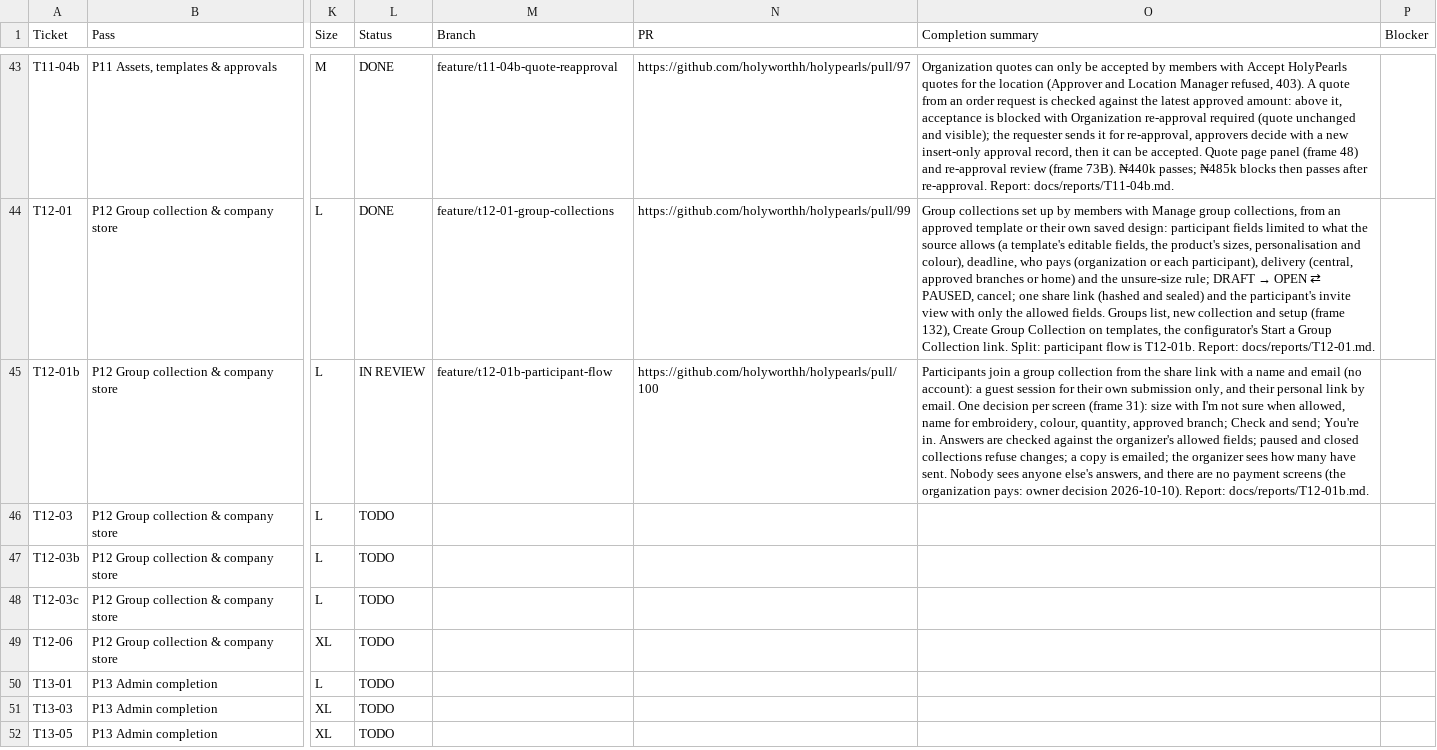
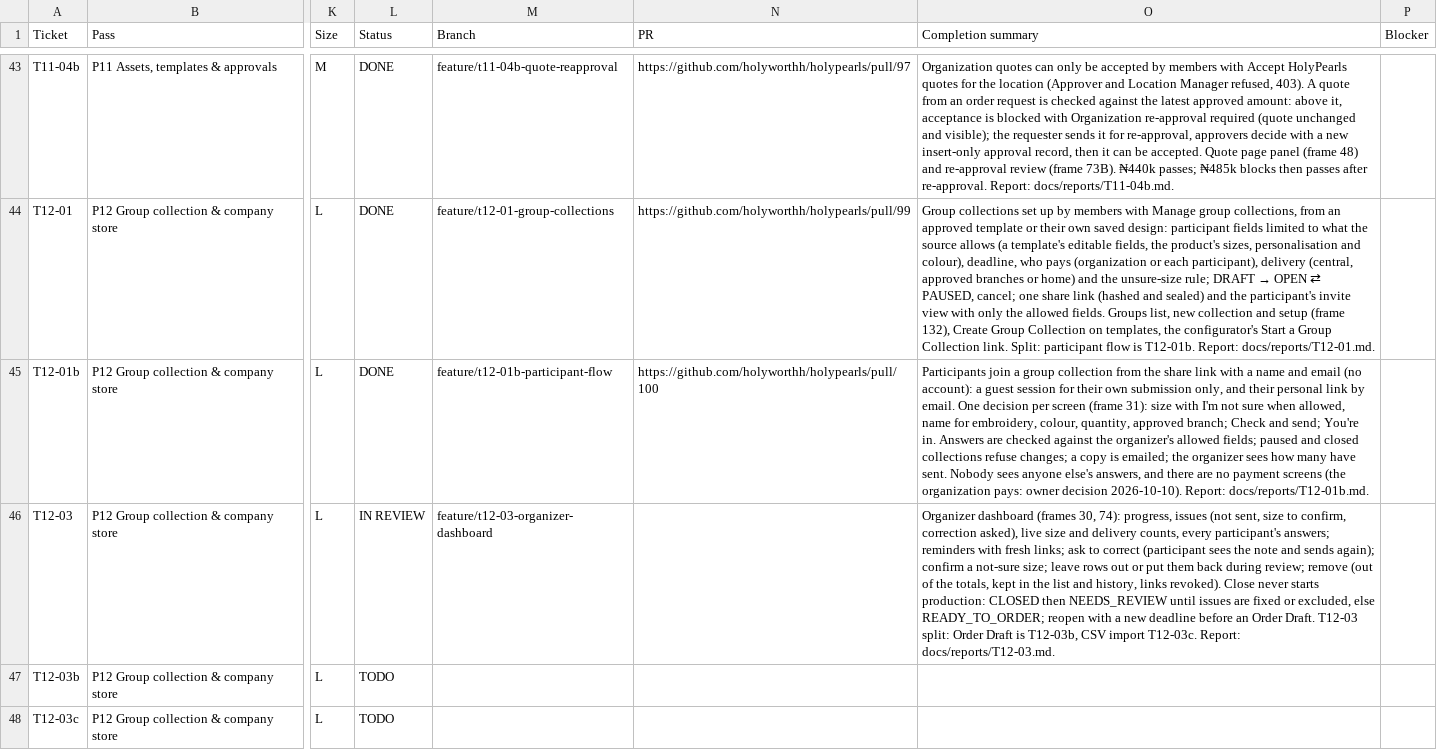
Before and after one commit to holyworthh/holypearls, a CSV file: docs/tracker/TICKETS.csv, drawn as a sheet; only a part is shown, gaps mark what is left out; the shorter side is filled out with more unchanged rows; the diff names each change by its address in the sheet, - before the commit and + after, or states it on an @@ line.

Commit message:
docs(t12-03): totals and tracker

```diff
--- a/docs/tracker/TICKETS.csv
+++ b/docs/tracker/TICKETS.csv
-L45 (Status): IN REVIEW
+L45 (Status): DONE
-L46 (Status): TODO
+L46 (Status): IN REVIEW
-M46 (Branch): (empty)
+M46 (Branch): feature/t12-03-organizer-dashboard
-O46 (Completion summary): (empty)
+O46 (Completion summary): Organizer dashboard (frames 30, 74): progress, issues (not sent, size to confirm, correction asked), live size and delivery counts, every participant's answers; reminders with fresh links; ask to correct (participant sees the note and sends again); confirm a not-sure size; leave rows out or put them back during review; remove (out of the totals, kept in the list and history, links revoked). Close never starts production: CLOSED then NEEDS_REVIEW until issues are fixed or excluded, else READY_TO_ORDER; reopen with a new deadline before an Order Draft. T12-03 split: Order Draft is T12-03b, CSV import T12-03c. Report: docs/reports/T12-03.md.
```
Also changed, not shown: 1 other file.
